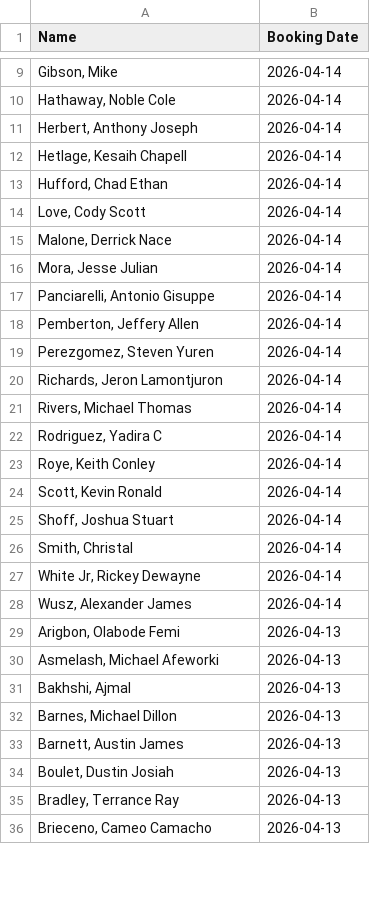
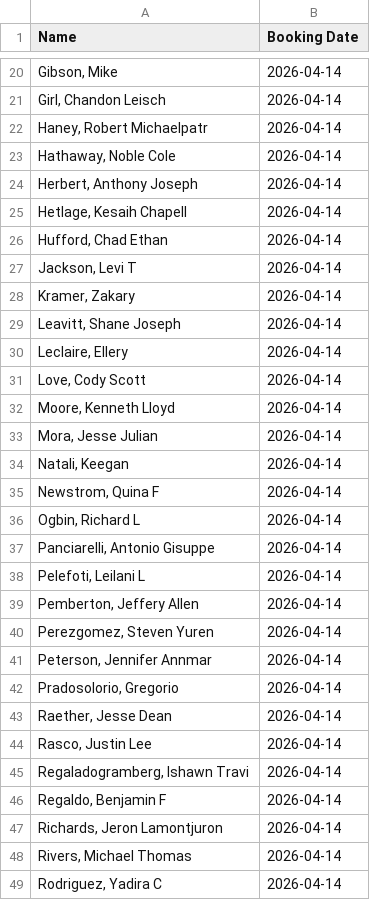
Before and after one commit to NguyenDa18/Portland-Jail-Data-Crawler, a CSV file: csvs/inmate_bookings.csv, drawn as a sheet; only a part is shown, gaps mark what is left out; the shorter side is filled out with more unchanged rows; the diff covers the shown part only.

```diff
--- a/csvs/inmate_bookings.csv
+++ b/csvs/inmate_bookings.csv
@@ -9,2 +20,4 @@ Name,Booking Date
 "Gibson, Mike ",2026-04-14
+"Girl, Chandon Leisch",2026-04-14
+"Haney, Robert Michaelpatr",2026-04-14
 "Hathaway, Noble Cole",2026-04-14
@@ -13,8 +26,22 @@ Name,Booking Date
 "Hufford, Chad Ethan",2026-04-14
+"Jackson, Levi T",2026-04-14
+"Kramer, Zakary ",2026-04-14
+"Leavitt, Shane Joseph",2026-04-14
+"Leclaire, Ellery ",2026-04-14
 "Love, Cody Scott",2026-04-14
-"Malone, Derrick Nace",2026-04-14
+"Moore, Kenneth Lloyd",2026-04-14
 "Mora, Jesse Julian",2026-04-14
+"Natali, Keegan ",2026-04-14
+"Newstrom, Quina F",2026-04-14
+"Ogbin, Richard L",2026-04-14
 "Panciarelli, Antonio Gisuppe",2026-04-14
+"Pelefoti, Leilani L",2026-04-14
 "Pemberton, Jeffery Allen",2026-04-14
 "Perezgomez, Steven Yuren",2026-04-14
+"Peterson, Jennifer Annmar",2026-04-14
+"Pradosolorio, Gregorio ",2026-04-14
+"Raether, Jesse Dean",2026-04-14
+"Rasco, Justin Lee",2026-04-14
+"Regaladogramberg, Ishawn Travi",2026-04-14
+"Regaldo, Benjamin F",2026-04-14
 "Richards, Jeron Lamontjuron",2026-04-14
```
Also changed, not shown: 14 added rows and 8 removed rows elsewhere in this file, csvs/inmate_charges.csv, csvs/inmate_details.csv.
